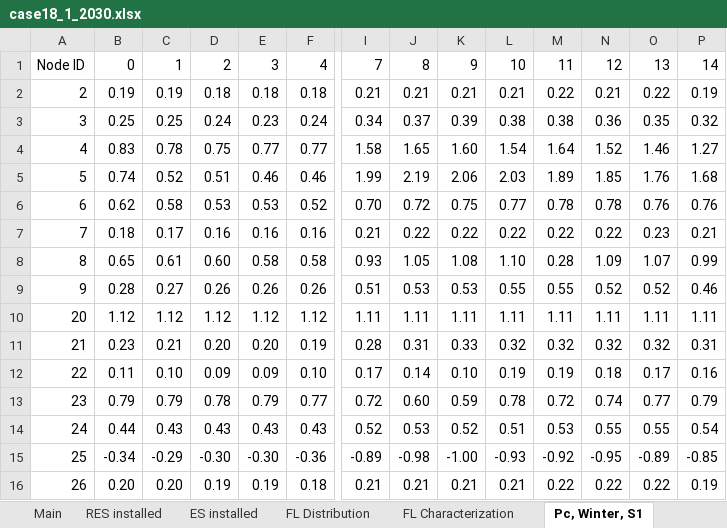
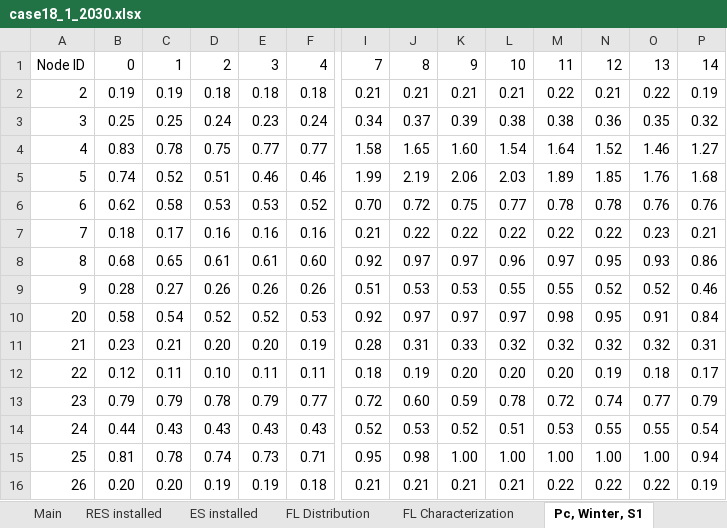
Before and after one commit to micaelsimoes/shared-resource-planning-v2, an Excel workbook: data/CS1/case18_1/case18_1_2030.xlsx, sheet Pc, Winter, S1, drawn as a sheet; only a part is shown, gaps mark what is left out; values as stored, in another font and other column widths than the file's, no borders; removed rows and columns are numbered as before the commit, all else as after; rows hold the shown columns only; the diff covers the shown part only; the diff names each change by its address in the sheet, - before the commit and + after, or states it on an @@ line.

```diff
--- a/data/CS1/case18_1/case18_1_2030.xlsx (sheet Pc, Winter, S1)
+++ b/data/CS1/case18_1/case18_1_2030.xlsx (sheet Pc, Winter, S1)
-B8: 0.65
+B8: 0.68
-C8: 0.61
+C8: 0.65
-D8: 0.60
+D8: 0.61
-E8: 0.58
+E8: 0.61
-F8: 0.58
+F8: 0.60
-I8: 0.93
+I8: 0.92
-J8: 1.05
+J8: 0.97
-K8: 1.08
+K8: 0.97
-L8: 1.10
+L8: 0.96
-M8: 0.28
+M8: 0.97
-N8: 1.09
+N8: 0.95
-O8: 1.07
+O8: 0.93
-P8: 0.99
+P8: 0.86
-row 10: 20 | 1.12 | 1.12 | 1.12 | 1.12 | 1.12 | 1.11 | 1.11 | 1.11 | 1.11 | 1.11 | 1.11 | 1.11 | 1.11
+row 10: 20 | 0.58 | 0.54 | 0.52 | 0.52 | 0.53 | 0.92 | 0.97 | 0.97 | 0.97 | 0.98 | 0.95 | 0.91 | 0.84
-B12: 0.11
+B12: 0.12
-C12: 0.10
+C12: 0.11
-D12: 0.09
+D12: 0.10
-E12: 0.09
+E12: 0.11
-F12: 0.10
+F12: 0.11
-I12: 0.17
+I12: 0.18
-J12: 0.14
+J12: 0.19
-K12: 0.10
+K12: 0.20
-L12: 0.19
+L12: 0.20
-M12: 0.19
+M12: 0.20
-N12: 0.18
+N12: 0.19
-O12: 0.17
+O12: 0.18
-P12: 0.16
+P12: 0.17
-row 15: 25 | -0.34 | -0.29 | -0.30 | -0.30 | -0.36 | -0.89 | -0.98 | -1.00 | -0.93 | -0.92 | -0.95 | -0.89 | -0.85
+row 15: 25 | 0.81 | 0.78 | 0.74 | 0.73 | 0.71 | 0.95 | 0.98 | 1.00 | 1.00 | 1.00 | 1.00 | 1.00 | 0.94
```
Also changed, not shown: 14 edited cells elsewhere in this sheet, sheet Qc, Summer, S3, sheet Pc, Summer, S3, sheet Qc, Summer, S2, sheet Pc, Winter, S3, sheet Qc, Winter, S3, sheet Pc, Winter, S2, 10 more sheets, data/CS1/case18_1/case18_1_2020.xlsx, data/CS1/case18_1/case18_1_2040.xlsx, 1 other file.
